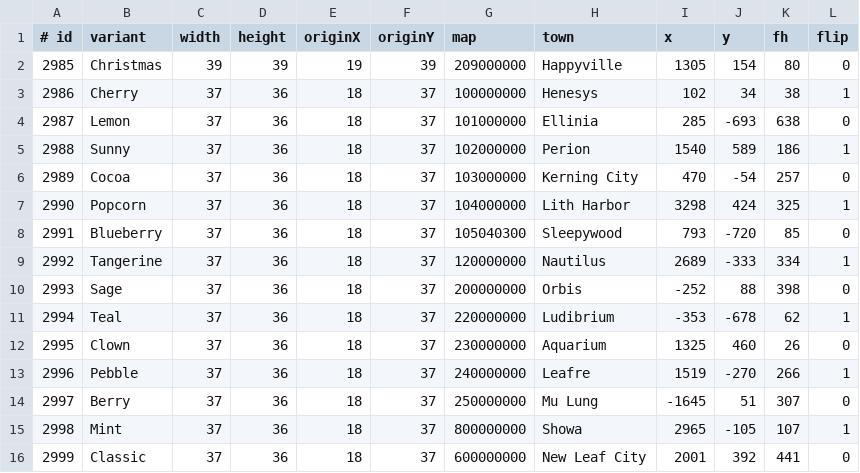
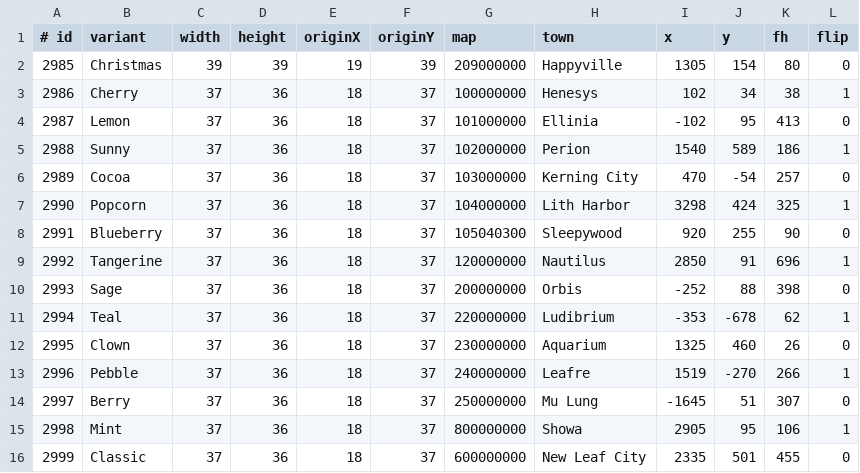
Before and after one commit to joshhmann/SlumsMS, a TSV file: tools/data-align/lazy-penguins/penguins.tsv, drawn as a sheet.

```diff
--- a/tools/data-align/lazy-penguins/penguins.tsv
+++ b/tools/data-align/lazy-penguins/penguins.tsv
@@ -3,3 +3,3 @@
 2986	Cherry	37	36	18	37	100000000	Henesys	102	34	38	1
-2987	Lemon	37	36	18	37	101000000	Ellinia	285	-693	638	0
+2987	Lemon	37	36	18	37	101000000	Ellinia	-102	95	413	0
 2988	Sunny	37	36	18	37	102000000	Perion	1540	589	186	1
@@ -7,4 +7,4 @@
 2990	Popcorn	37	36	18	37	104000000	Lith Harbor	3298	424	325	1
-2991	Blueberry	37	36	18	37	105040300	Sleepywood	793	-720	85	0
-2992	Tangerine	37	36	18	37	120000000	Nautilus	2689	-333	334	1
+2991	Blueberry	37	36	18	37	105040300	Sleepywood	920	255	90	0
+2992	Tangerine	37	36	18	37	120000000	Nautilus	2850	91	696	1
 2993	Sage	37	36	18	37	200000000	Orbis	-252	88	398	0
@@ -14,3 +14,3 @@
 2997	Berry	37	36	18	37	250000000	Mu Lung	-1645	51	307	0
-2998	Mint	37	36	18	37	800000000	Showa	2965	-105	107	1
-2999	Classic	37	36	18	37	600000000	New Leaf City	2001	392	441	0
+2998	Mint	37	36	18	37	800000000	Showa	2905	95	106	1
+2999	Classic	37	36	18	37	600000000	New Leaf City	2335	501	455	0
```
Also changed, not shown: 6 other files.
